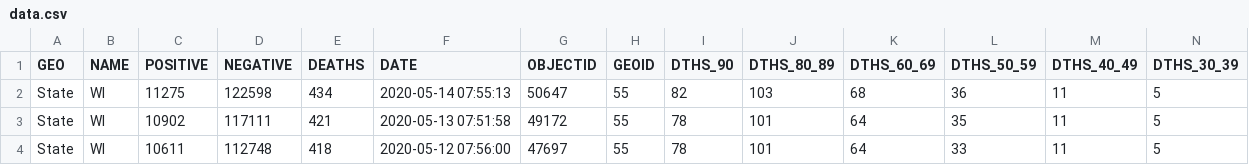
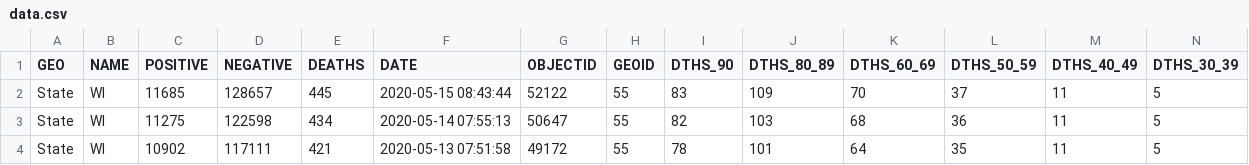
Before and after one commit to andypohl/datasets, a CSV file: wiscovid_statewide/data.csv, drawn as a sheet; only a part is shown; the shorter side is filled out with more unchanged rows; rows hold the shown columns only; the diff names each change by its address in the sheet, - before the commit and + after, or states it on an @@ line.

Commit message:
update wiscovid_statewide

```diff
--- a/wiscovid_statewide/data.csv
+++ b/wiscovid_statewide/data.csv
+row 2: State | WI | 11685 | 128657 | 445 | 2020-05-15 08:43:44 | 52122 | 55 | 83 | 109 | 70 | 37 | 11 | 5
```
Also changed, not shown: 3 other files.
